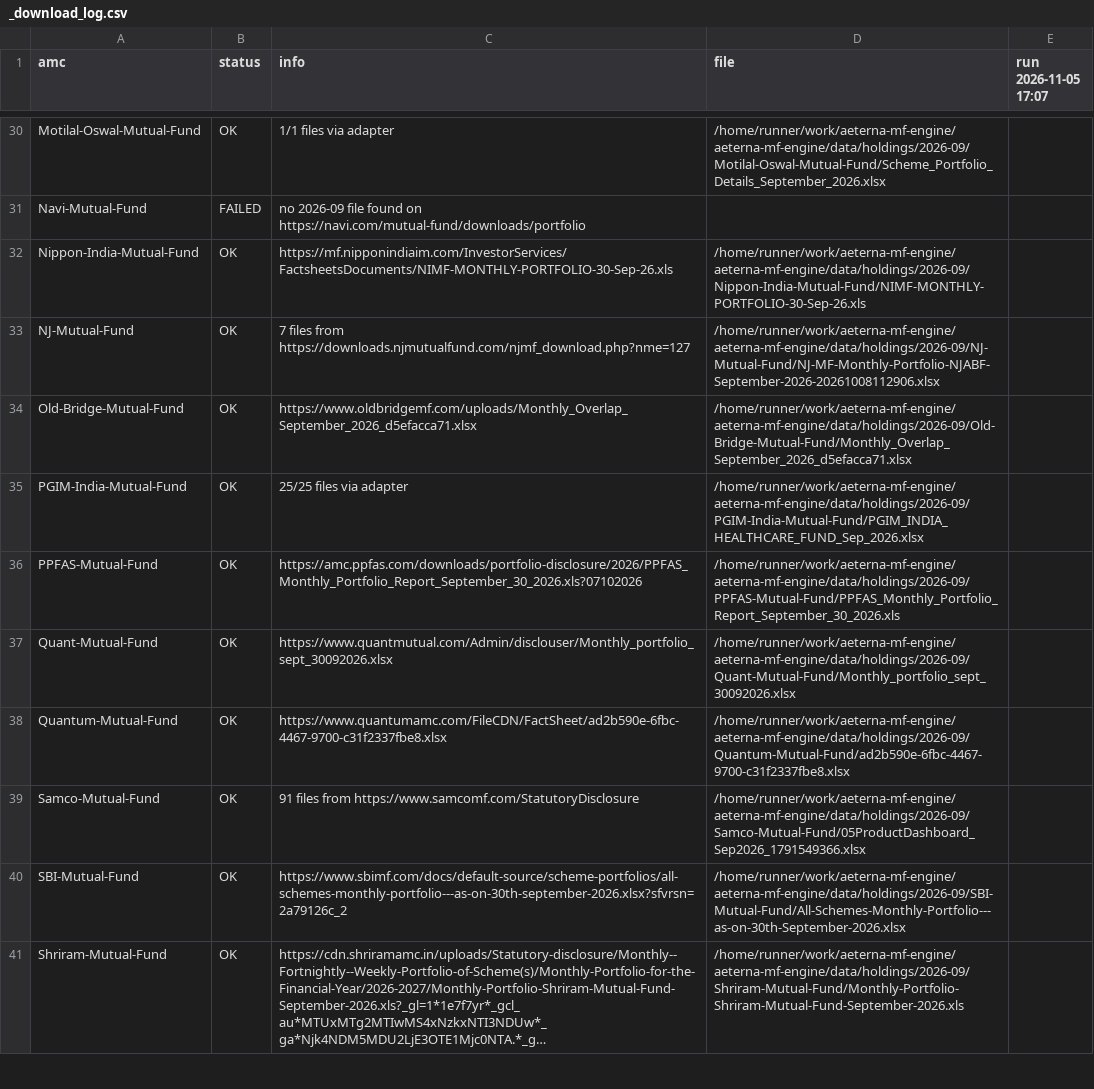
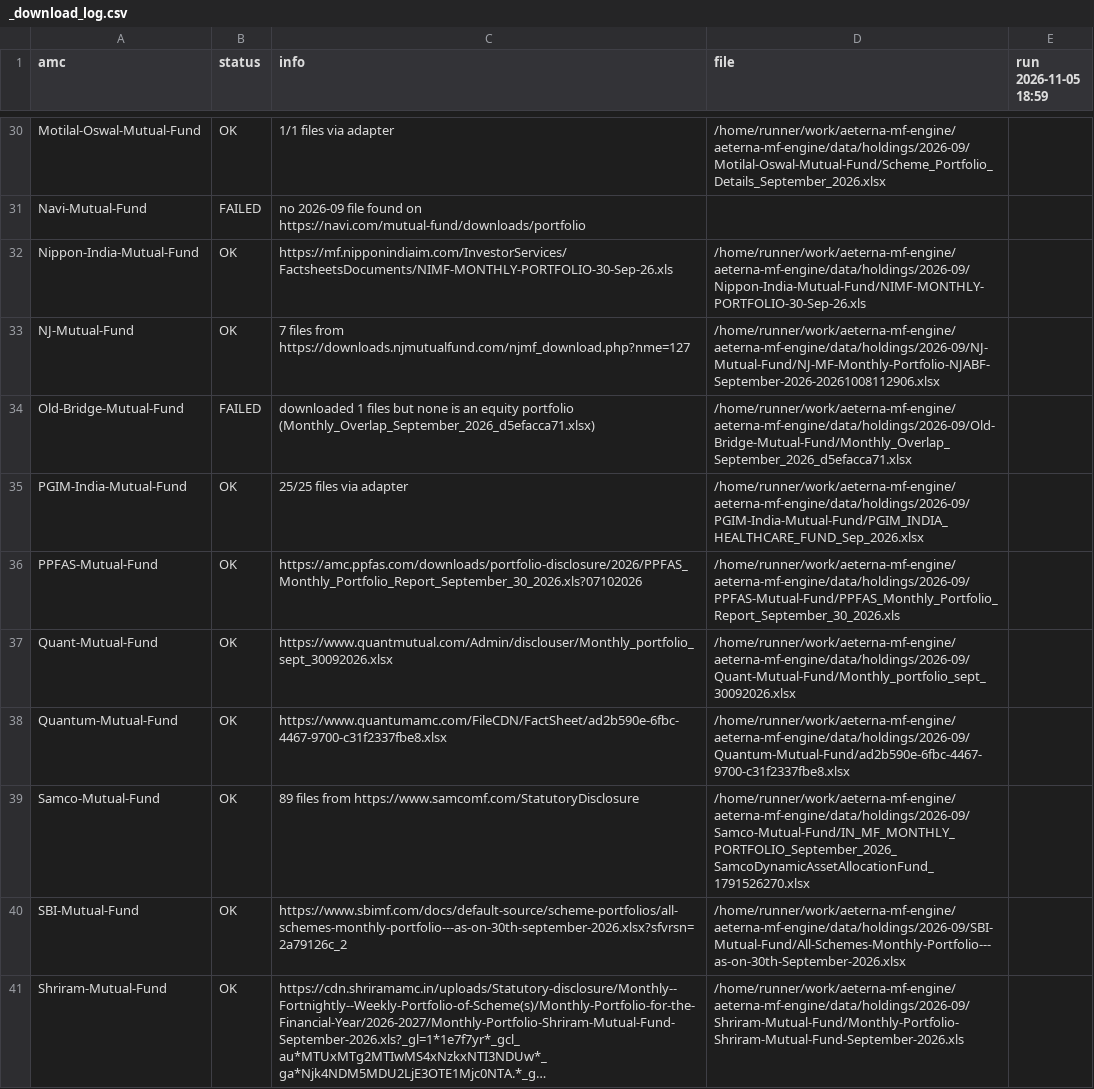
Before and after one commit to aeternawealth/aeterna-mf-engine, a CSV file: data/holdings/2026-09/_download_log.csv, drawn as a sheet; only a part is shown, gaps mark what is left out; long unchanged cells end in …; the diff covers the shown part only.

```diff
--- a/data/holdings/2026-09/_download_log.csv
+++ b/data/holdings/2026-09/_download_log.csv
@@ -1 +1 @@
-amc,status,info,file,run 2026-11-05 17:07
+amc,status,info,file,run 2026-11-05 18:59
@@ -33,3 +33,3 @@ Nippon-India-Mutual-Fund,OK,https://mf.nipponindiaim.com/InvestorServices/Factsh
 NJ-Mutual-Fund,OK,7 files from https://downloads.njmutualfund.com/njmf_download.php?nme=127,/home/runner/work/aeterna-mf-engine/aeterna-mf-engine/data/holdings/2026-09/NJ-Mutual-Fund/NJ-MF-Monthly-Portfolio-NJABF-September-2026-20261008112906.xlsx
-Old-Bridge-Mutual-Fund,OK,https://www.oldbridgemf.com/uploads/Monthly_Overlap_September_2026_d5efacca71.xlsx,/home/runner/work/aeterna-mf-engine/aeterna-mf-engine/data/holdings/2026-09/Old-Bridge-Mutual-Fund/Monthly_Overlap_September_2026_d5efacca71.xlsx
+Old-Bridge-Mutual-Fund,FAILED,downloaded 1 files but none is an equity portfolio (Monthly_Overlap_September_2026_d5efacca71.xlsx),/home/runner/work/aeterna-mf-engine/aeterna-mf-engine/data/holdings/2026-09/Old-Bridge-Mutual-Fund/Monthly_Overlap_September_2026_d5efacca71.xlsx
 PGIM-India-Mutual-Fund,OK,25/25 files via adapter,/home/runner/work/aeterna-mf-engine/aeterna-mf-engine/data/holdings/2026-09/PGIM-India-Mutual-Fund/PGIM_INDIA_HEALTHCARE_FUND_Sep_2026.xlsx
@@ -38,3 +38,3 @@ Quant-Mutual-Fund,OK,https://www.quantmutual.com/Admin/disclouser/Monthly_portfo
 Quantum-Mutual-Fund,OK,https://www.quantumamc.com/FileCDN/FactSheet/ad2b590e-6fbc-4467-9700-c31f2337fbe8.xlsx,/home/runner/work/aeterna-mf-engine/aeterna-mf-engine/data/holdings/2026-09/Quantum-Mutual-Fund/ad2b590e-6fbc-4467-9700-c31f2337fbe8.xlsx
-Samco-Mutual-Fund,OK,91 files from https://www.samcomf.com/StatutoryDisclosure,/home/runner/work/aeterna-mf-engine/aeterna-mf-engine/data/holdings/2026-09/Samco-Mutual-Fund/05ProductDashboard_Sep2026_1791549366.xlsx
+Samco-Mutual-Fund,OK,89 files from https://www.samcomf.com/StatutoryDisclosure,/home/runner/work/aeterna-mf-engine/aeterna-mf-engine/data/holdings/2026-09/Samco-Mutual-Fund/IN_MF_MONTHLY_PORTFOLIO_September_2026_SamcoDynamicAssetAllocationFund_1791526270.xlsx
 SBI-Mutual-Fund,OK,https://www.sbimf.com/docs/default-source/scheme-portfolios/all-schemes-monthly-portfolio---as-on-30th-september-2026.xlsx?sfvrsn=2a79126c_2,/home/runner/work/aeterna-mf-engine/aeterna-mf-engine/data/holdings/2026-09/SBI-Mutual-Fund/All-Schemes-Monthly-Portfolio---as-on-30th-September-2026.xlsx
```
Also changed, not shown: 3 added rows and 9 edited cells elsewhere in this file, data/holdings/2026-09/holdings_valid.csv, data/manual/ter.csv, 12 other files.
